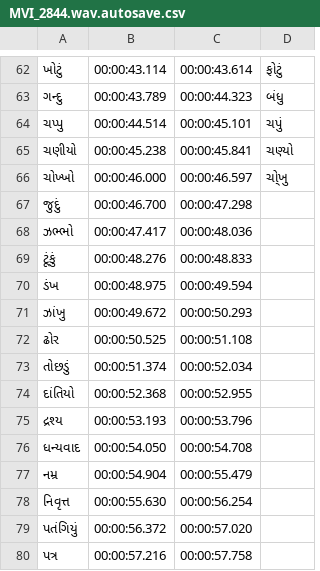
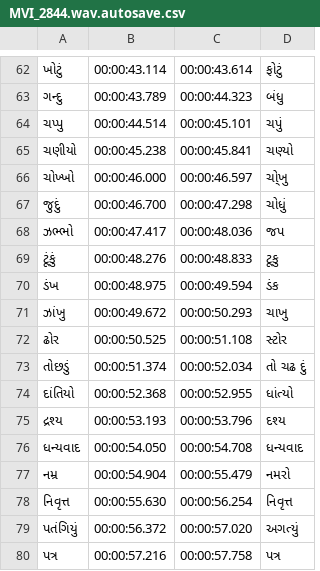
Before and after one commit to DeeKay3745/Segmentatiotool, a CSV file: annotations/.autosave/MVI_2844.wav.autosave.csv, drawn as a sheet; only a part is shown, gaps mark what is left out; the diff covers the shown part only.

```diff
--- a/annotations/.autosave/MVI_2844.wav.autosave.csv
+++ b/annotations/.autosave/MVI_2844.wav.autosave.csv
@@ -66,15 +66,15 @@
 ચોખ્ખો,00:00:46.000,00:00:46.597,ચો્ખુ
-જુદું,00:00:46.700,00:00:47.298,
-ઝભ્ભો,00:00:47.417,00:00:48.036,
-ટૂંકું,00:00:48.276,00:00:48.833,
-ડંખ,00:00:48.975,00:00:49.594,
-ઝાંખુ,00:00:49.672,00:00:50.293,
-ઢોર,00:00:50.525,00:00:51.108,
-તોછડું,00:00:51.374,00:00:52.034,
-દાંતિયો,00:00:52.368,00:00:52.955,
-દ્રશ્ય,00:00:53.193,00:00:53.796,
-ધન્યવાદ,00:00:54.050,00:00:54.708,
-નમ્ર,00:00:54.904,00:00:55.479,
-નિવૃત્ત,00:00:55.630,00:00:56.254,
-પતંગિયું,00:00:56.372,00:00:57.020,
-પત્ર,00:00:57.216,00:00:57.758,
+જુદું,00:00:46.700,00:00:47.298,ચોધું
+ઝભ્ભો,00:00:47.417,00:00:48.036,જપ
+ટૂંકું,00:00:48.276,00:00:48.833,ટૂકુ
+ડંખ,00:00:48.975,00:00:49.594,ડંક
+ઝાંખુ,00:00:49.672,00:00:50.293,ચાખુ
+ઢોર,00:00:50.525,00:00:51.108,સ્ટોર
+તોછડું,00:00:51.374,00:00:52.034,તો ચઢ દું
+દાંતિયો,00:00:52.368,00:00:52.955,ધાંત્યો
+દ્રશ્ય,00:00:53.193,00:00:53.796,દશ્ય
+ધન્યવાદ,00:00:54.050,00:00:54.708,ધન્યવાદ
+નમ્ર,00:00:54.904,00:00:55.479,નમરો
+નિવૃત્ત,00:00:55.630,00:00:56.254,નિવૃત્ત
+પતંગિયું,00:00:56.372,00:00:57.020,અગત્યું
+પત્ર,00:00:57.216,00:00:57.758,પત્ર
```
Also changed, not shown: 16 edited cells elsewhere in this file, 2 other files.
